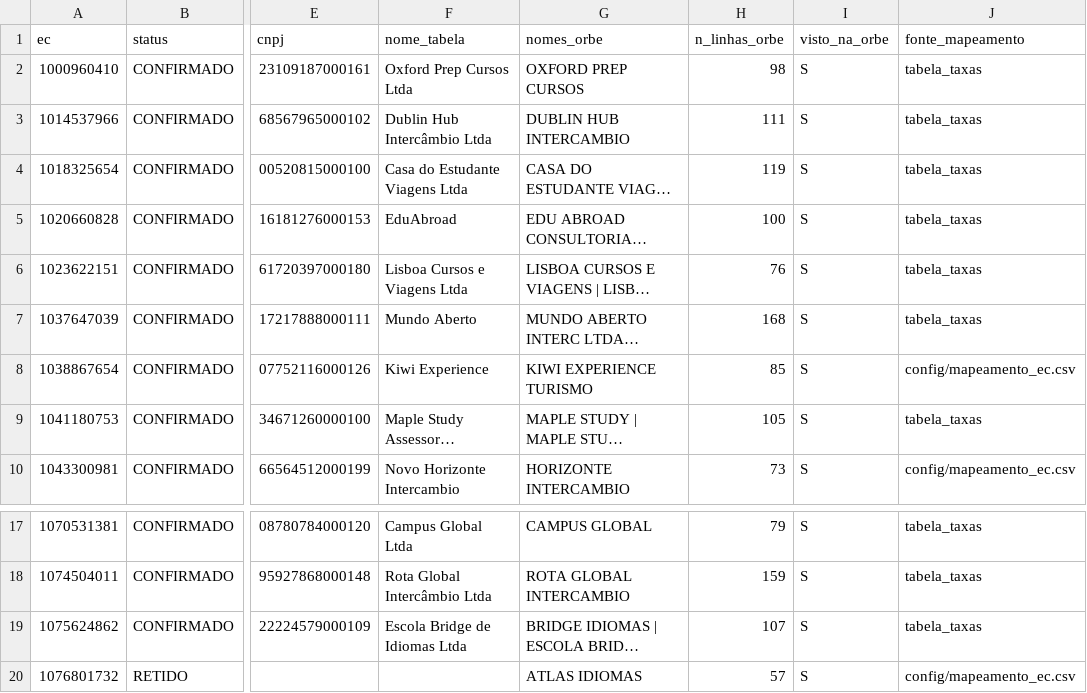
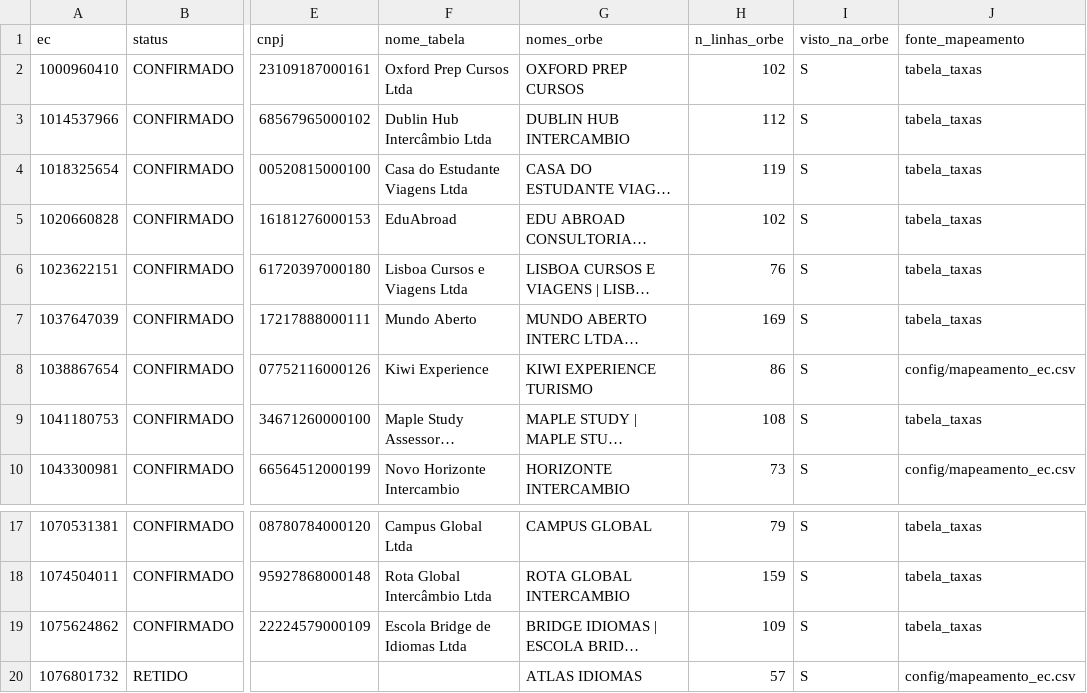
Before and after one commit to matos01pedro26-lab/hackaton_barte, a CSV file: data/dim_ec.csv, drawn as a sheet; only a part is shown, gaps mark what is left out; long unchanged cells end in …; the diff names each change by its address in the sheet, - before the commit and + after, or states it on an @@ line.

```diff
--- a/data/dim_ec.csv
+++ b/data/dim_ec.csv
-H2 (n_linhas_orbe): 98
+H2 (n_linhas_orbe): 102
-H3 (n_linhas_orbe): 111
+H3 (n_linhas_orbe): 112
-H5 (n_linhas_orbe): 100
+H5 (n_linhas_orbe): 102
-H7 (n_linhas_orbe): 168
+H7 (n_linhas_orbe): 169
-H8 (n_linhas_orbe): 85
+H8 (n_linhas_orbe): 86
-H9 (n_linhas_orbe): 105
+H9 (n_linhas_orbe): 108
-H19 (n_linhas_orbe): 107
+H19 (n_linhas_orbe): 109
```
Also changed, not shown: data/controle_ingestao.csv, data/dim_lojista.csv, 19 other files.
